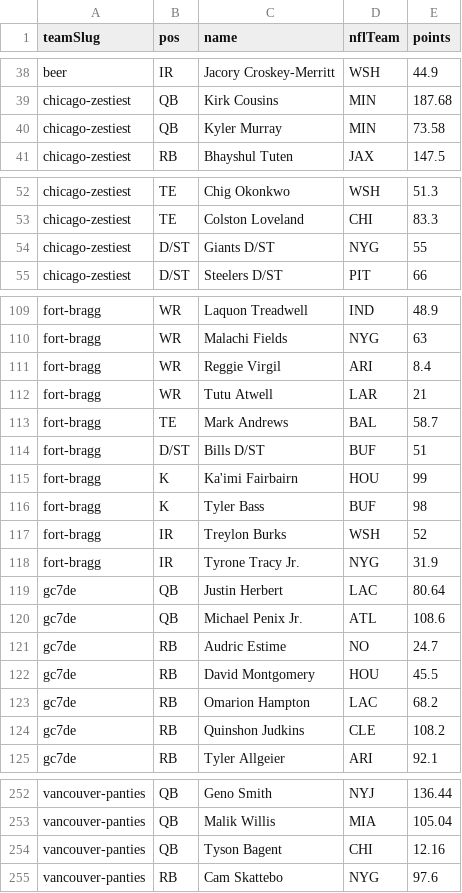
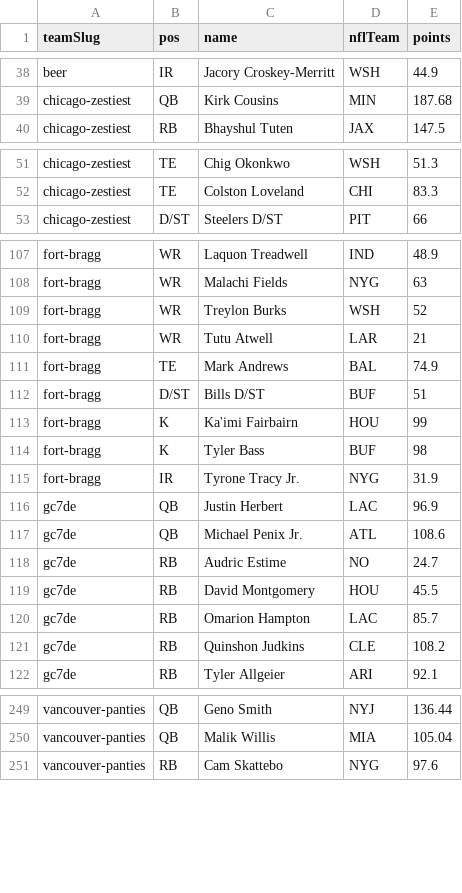
Before and after one commit to Scav-game/MakeFantasyGreatAgain, a CSV file: data/rosters.csv, drawn as a sheet; only a part is shown, gaps mark what is left out; the diff covers the shown part only.

Commit message:
Auto-sync rosters from ESPN 2026-11-17

```diff
--- a/data/rosters.csv
+++ b/data/rosters.csv
@@ -39,3 +39,2 @@ beer,IR,Jacory Croskey-Merritt,WSH,44.9
 chicago-zestiest,QB,Kirk Cousins,MIN,187.68
-chicago-zestiest,QB,Kyler Murray,MIN,73.58
 chicago-zestiest,RB,Bhayshul Tuten,JAX,147.5
@@ -53,3 +52,2 @@ chicago-zestiest,TE,Chig Okonkwo,WSH,51.3
 chicago-zestiest,TE,Colston Loveland,CHI,83.3
-chicago-zestiest,D/ST,Giants D/ST,NYG,55
 chicago-zestiest,D/ST,Steelers D/ST,PIT,66
@@ -110,5 +108,5 @@ fort-bragg,WR,Laquon Treadwell,IND,48.9
 fort-bragg,WR,Malachi Fields,NYG,63
-fort-bragg,WR,Reggie Virgil,ARI,8.4
+fort-bragg,WR,Treylon Burks,WSH,52
 fort-bragg,WR,Tutu Atwell,LAR,21
-fort-bragg,TE,Mark Andrews,BAL,58.7
+fort-bragg,TE,Mark Andrews,BAL,74.9
 fort-bragg,D/ST,Bills D/ST,BUF,51
@@ -116,5 +114,4 @@ fort-bragg,K,Ka'imi Fairbairn,HOU,99
 fort-bragg,K,Tyler Bass,BUF,98
-fort-bragg,IR,Treylon Burks,WSH,52
 fort-bragg,IR,Tyrone Tracy Jr.,NYG,31.9
-gc7de,QB,Justin Herbert,LAC,80.64
+gc7de,QB,Justin Herbert,LAC,96.9
 gc7de,QB,Michael Penix Jr.,ATL,108.6
@@ -122,3 +119,3 @@ gc7de,RB,Audric Estime,NO,24.7
 gc7de,RB,David Montgomery,HOU,45.5
-gc7de,RB,Omarion Hampton,LAC,68.2
+gc7de,RB,Omarion Hampton,LAC,85.7
 gc7de,RB,Quinshon Judkins,CLE,108.2
@@ -253,3 +250,2 @@ vancouver-panties,QB,Geno Smith,NYJ,136.44
 vancouver-panties,QB,Malik Willis,MIA,105.04
-vancouver-panties,QB,Tyson Bagent,CHI,12.16
 vancouver-panties,RB,Cam Skattebo,NYG,97.6
```
Also changed, not shown: 8 edited cells elsewhere in this file, data/live-scores.csv, 1 other file.
